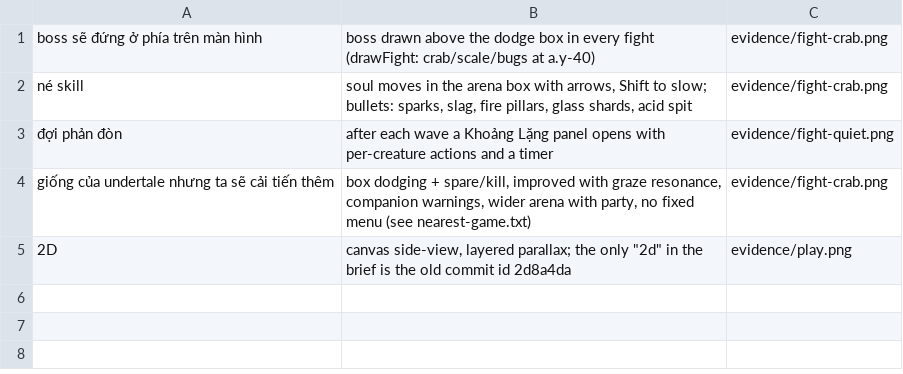
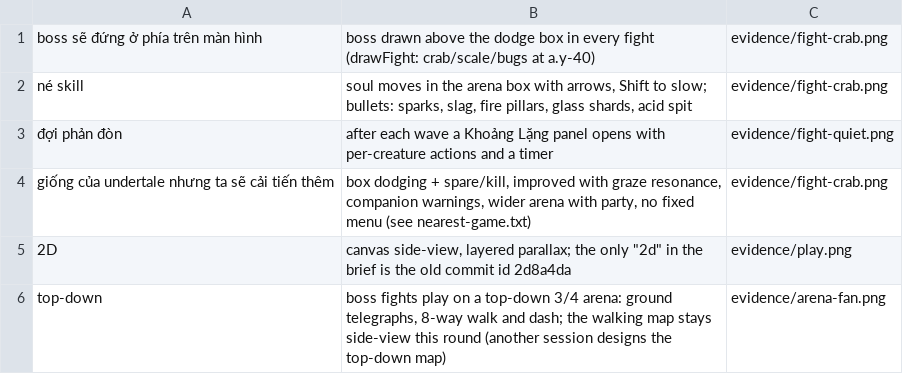
Before and after one commit to thinhsegay83-blip/Claude-Code-Game-Studios, a TSV file: prototypes/trong/evidence/brief-words.tsv, drawn as a sheet.

```diff
--- a/prototypes/trong/evidence/brief-words.tsv
+++ b/prototypes/trong/evidence/brief-words.tsv
@@ -5 +5,2 @@ giống của undertale nhưng ta sẽ cải tiến thêm	box dodging + spare/ki
 2D	canvas side-view, layered parallax; the only "2d" in the brief is the old commit id 2d8a4da	evidence/play.png
+top-down	boss fights play on a top-down 3/4 arena: ground telegraphs, 8-way walk and dash; the walking map stays side-view this round (another session designs the top-down map)	evidence/arena-fan.png
```
Also changed, not shown: prototypes/trong/evidence/changes.tsv, prototypes/trong/evidence/checklist.tsv, 12 other files.
